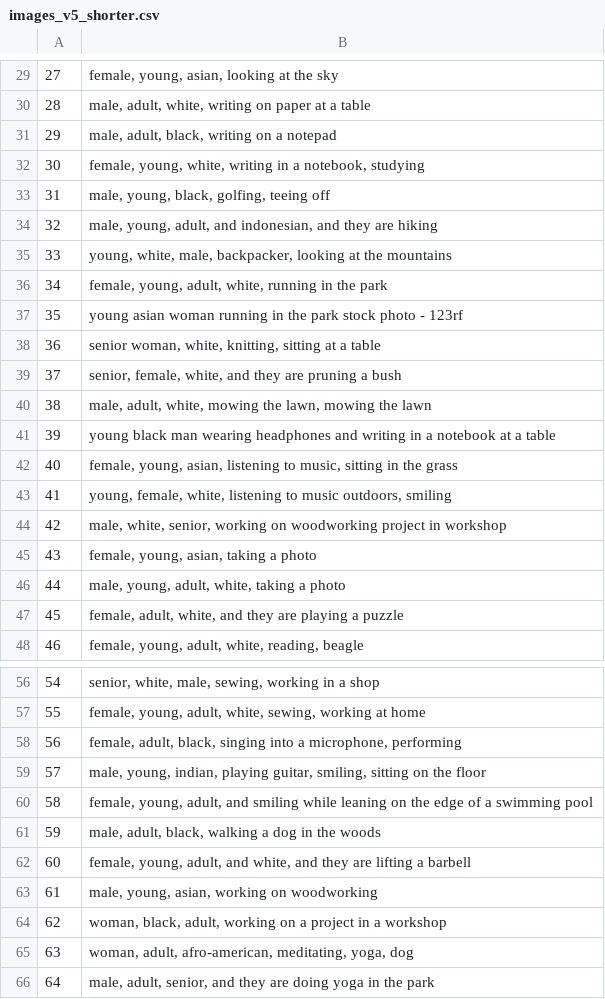
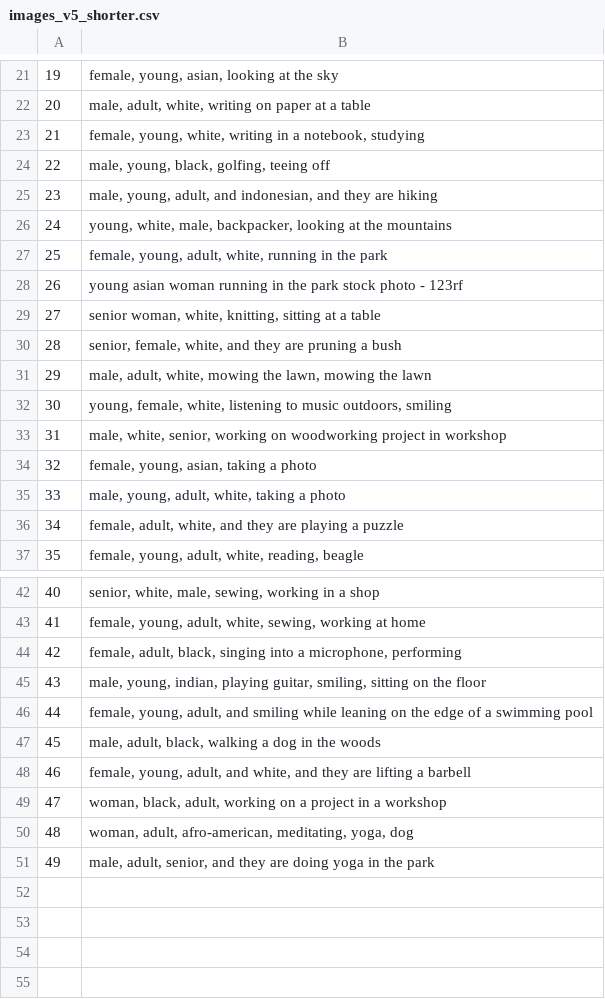
Before and after one commit to paxnea/LLM-multimodal-nudging, a CSV file: data/images_v5_shorter.csv, drawn as a sheet; only a part is shown, gaps mark what is left out; the diff covers the shown part only; the diff names each change by its address in the sheet, - before the commit and + after, or states it on an @@ line.

```diff
--- a/data/images_v5_shorter.csv
+++ b/data/images_v5_shorter.csv
@@ column A renumbered from row 5 down @@
-row 31: 29 | male, adult, black, writing on a notepad
-row 41: 39 | young black man wearing headphones and writing in a notebook at a table
-row 42: 40 | female, young, asian, listening to music, sitting in the grass
-row 63: 61 | male, young, asian, working on woodworking
```
Also changed, not shown: 11 removed rows elsewhere in this file.
